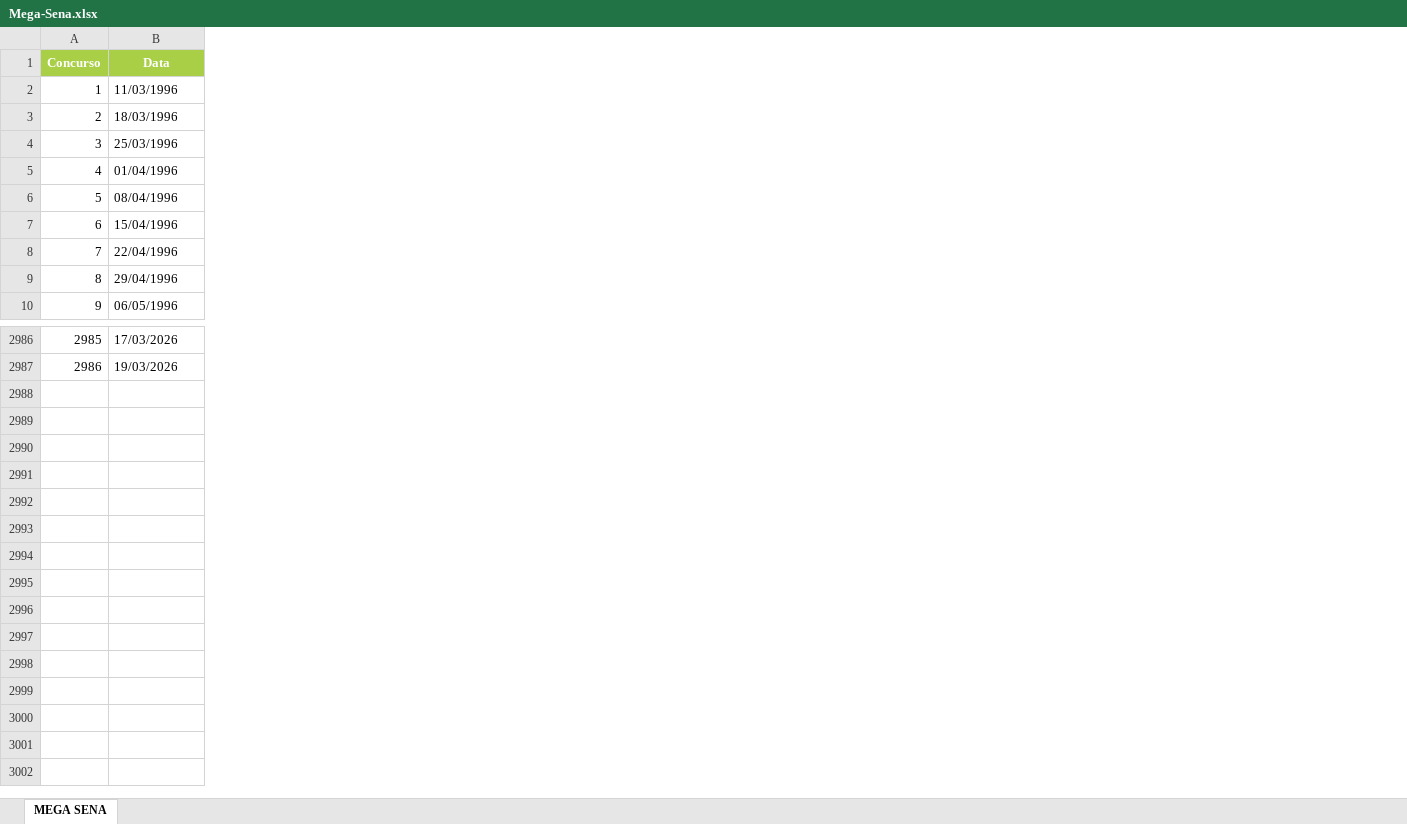
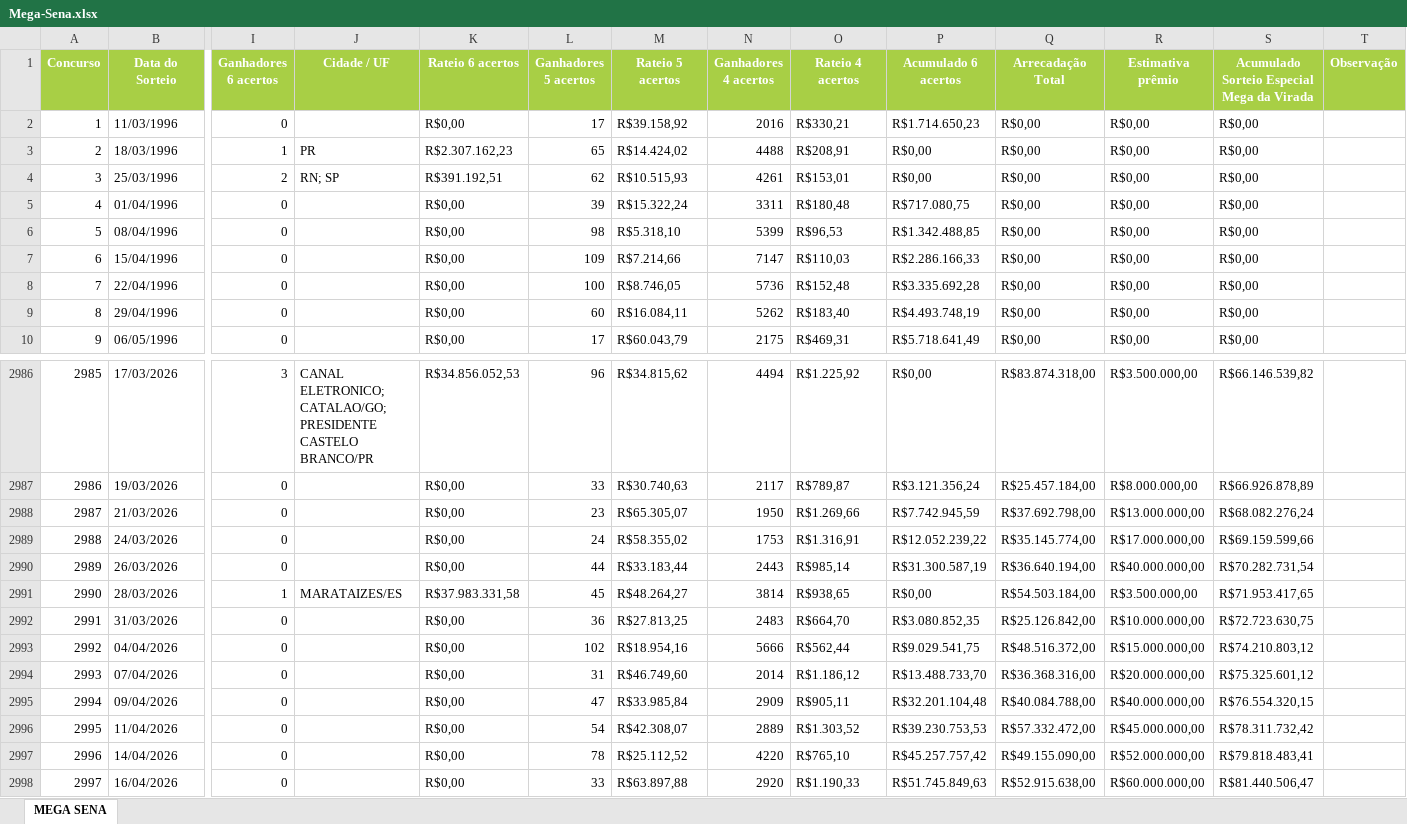
Before and after one commit to edemc2-df/loterias, an Excel workbook: loteria_app/data/Mega-Sena.xlsx, sheet MEGA SENA, drawn as a sheet; only a part is shown, gaps mark what is left out; values as stored, in another font and other column widths than the file's, no borders; rows hold the shown columns only; the diff names each change by its address in the sheet, - before the commit and + after, or states it on an @@ line.

```diff
--- a/loteria_app/data/Mega-Sena.xlsx (sheet MEGA SENA)
+++ b/loteria_app/data/Mega-Sena.xlsx (sheet MEGA SENA)
+column I (Ganhadores 6 acertos), rows 2-10: 0 | 1 | 2 | 0 | 0 | 0 | 0 | 0 | 0; rows 2986-2987: 3 | 0
+column J (Cidade / UF), rows 3-4: PR | RN; SP; row 2986: CANAL ELETRONICO; CATALAO/GO; PRESIDENTE CASTELO BRANCO/PR
+column K (Rateio 6 acertos), rows 2-10: R$0,00 | R$2.307.162,23 | R$391.192,51 | R$0,00 | R$0,00 | R$0,00 | R$0,00 | R$0,00 | R$0,00; rows 2986-2987: R$34.856.052,53 | R$0,00
+column L (Ganhadores 5 acertos), rows 2-10: 17 | 65 | 62 | 39 | 98 | 109 | 100 | 60 | 17; rows 2986-2987: 96 | 33
+column M (Rateio 5 acertos), rows 2-10: R$39.158,92 | R$14.424,02 | R$10.515,93 | R$15.322,24 | R$5.318,10 | R$7.214,66 | R$8.746,05 | R$16.084,11 | R$60.043,79; rows 2986-2987: R$34.815,62 | R$30.740,63
+column N (Ganhadores 4 acertos), rows 2-10: 2016 | 4488 | 4261 | 3311 | 5399 | 7147 | 5736 | 5262 | 2175; rows 2986-2987: 4494 | 2117
+column O (Rateio 4 acertos), rows 2-10: R$330,21 | R$208,91 | R$153,01 | R$180,48 | R$96,53 | R$110,03 | R$152,48 | R$183,40 | R$469,31; rows 2986-2987: R$1.225,92 | R$789,87
+column P (Acumulado 6 acertos), rows 2-10: R$1.714.650,23 | R$0,00 | R$0,00 | R$717.080,75 | R$1.342.488,85 | R$2.286.166,33 | R$3.335.692,28 | R$4.493.748,19 | R$5.718.641,49; rows 2986-2987: R$0,00 | R$3.121.356,24
+column Q (Arrecadação Total), rows 2-10: all R$0,00; rows 2986-2987: R$83.874.318,00 | R$25.457.184,00
+column R (Estimativa prêmio), rows 2-10: all R$0,00; rows 2986-2987: R$3.500.000,00 | R$8.000.000,00
+column S, rows 1-10: Acumulado Sorteio Especial Mega da Virada | R$0,00 | R$0,00 | R$0,00 | R$0,00 | R$0,00 | R$0,00 | R$0,00 | R$0,00 | R$0,00; rows 2986-2987: R$66.146.539,82 | R$66.926.878,89
+column T (Observação), empty
-B1: Data
+B1: Data do Sorteio
+row 2988: 2987 | 21/03/2026 | 0 |  | R$0,00 | 23 | R$65.305,07 | 1950 | R$1.269,66 | R$7.742.945,59 | R$37.692.798,00 | R$13.000.000,00 | R$68.082.276,24
+row 2989: 2988 | 24/03/2026 | 0 |  | R$0,00 | 24 | R$58.355,02 | 1753 | R$1.316,91 | R$12.052.239,22 | R$35.145.774,00 | R$17.000.000,00 | R$69.159.599,66
+row 2990: 2989 | 26/03/2026 | 0 |  | R$0,00 | 44 | R$33.183,44 | 2443 | R$985,14 | R$31.300.587,19 | R$36.640.194,00 | R$40.000.000,00 | R$70.282.731,54
+row 2991: 2990 | 28/03/2026 | 1 | MARATAIZES/ES | R$37.983.331,58 | 45 | R$48.264,27 | 3814 | R$938,65 | R$0,00 | R$54.503.184,00 | R$3.500.000,00 | R$71.953.417,65
+row 2992: 2991 | 31/03/2026 | 0 |  | R$0,00 | 36 | R$27.813,25 | 2483 | R$664,70 | R$3.080.852,35 | R$25.126.842,00 | R$10.000.000,00 | R$72.723.630,75
+row 2993: 2992 | 04/04/2026 | 0 |  | R$0,00 | 102 | R$18.954,16 | 5666 | R$562,44 | R$9.029.541,75 | R$48.516.372,00 | R$15.000.000,00 | R$74.210.803,12
+row 2994: 2993 | 07/04/2026 | 0 |  | R$0,00 | 31 | R$46.749,60 | 2014 | R$1.186,12 | R$13.488.733,70 | R$36.368.316,00 | R$20.000.000,00 | R$75.325.601,12
+row 2995: 2994 | 09/04/2026 | 0 |  | R$0,00 | 47 | R$33.985,84 | 2909 | R$905,11 | R$32.201.104,48 | R$40.084.788,00 | R$40.000.000,00 | R$76.554.320,15
+row 2996: 2995 | 11/04/2026 | 0 |  | R$0,00 | 54 | R$42.308,07 | 2889 | R$1.303,52 | R$39.230.753,53 | R$57.332.472,00 | R$45.000.000,00 | R$78.311.732,42
+row 2997: 2996 | 14/04/2026 | 0 |  | R$0,00 | 78 | R$25.112,52 | 4220 | R$765,10 | R$45.257.757,42 | R$49.155.090,00 | R$52.000.000,00 | R$79.818.483,41
+row 2998: 2997 | 16/04/2026 | 0 |  | R$0,00 | 33 | R$63.897,88 | 2920 | R$1.190,33 | R$51.745.849,63 | R$52.915.638,00 | R$60.000.000,00 | R$81.440.506,47
```
Also changed, not shown: 2 other files.
